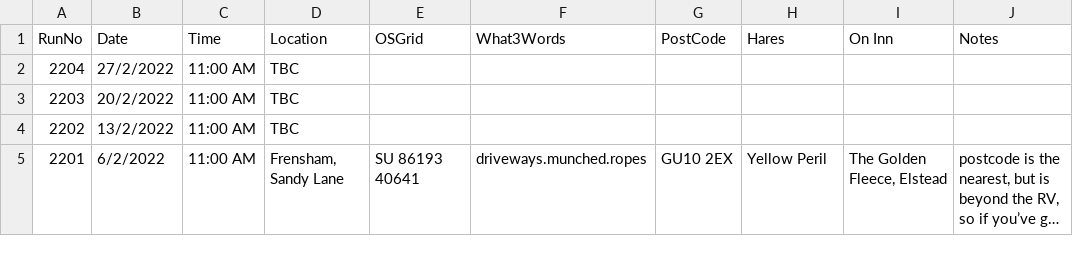
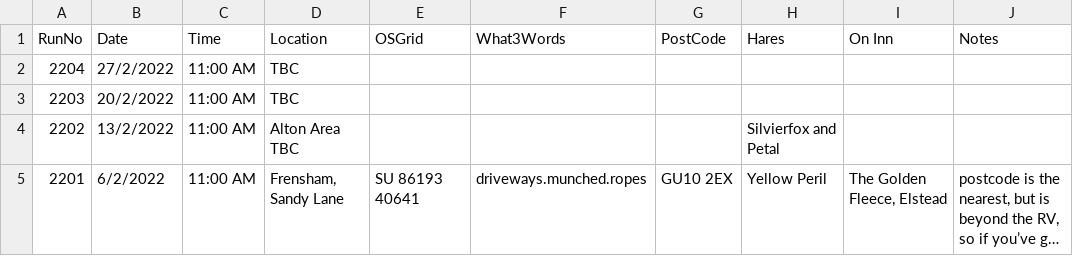
Before and after one commit to nh4hash/nh4hash.github.io, a CSV file: _data/runlist.csv, drawn as a sheet; only a part is shown; long unchanged cells end in …; the diff names each change by its address in the sheet, - before the commit and + after, or states it on an @@ line.

Commit message:
Update Run 2202

```diff
--- a/_data/runlist.csv
+++ b/_data/runlist.csv
-D4 (Location): TBC
+D4 (Location): Alton Area TBC
-H4 (Hares): (empty)
+H4 (Hares): Silvierfox and Petal
```
